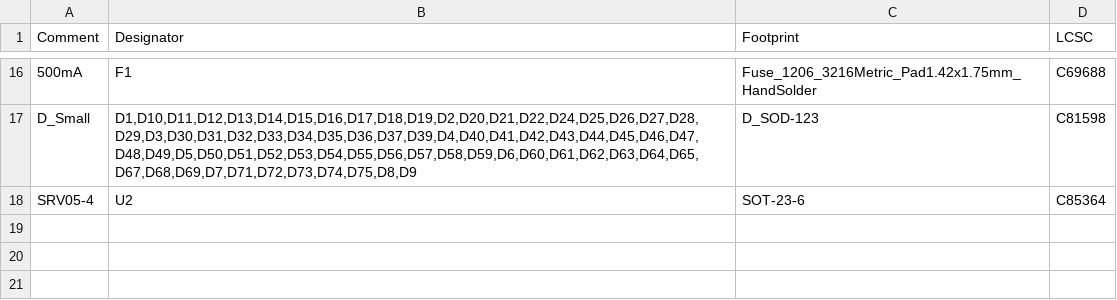
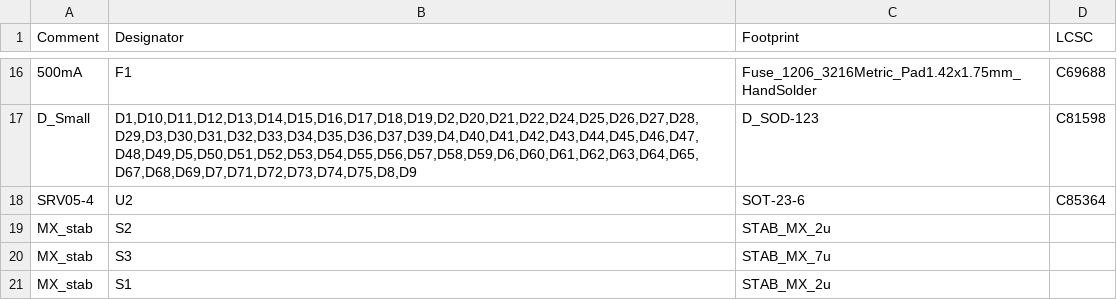
Before and after one commit to rominronin/katana60-pro, a CSV file: jlcpcb/production_files/BOM-keyboard-template-60.csv, drawn as a sheet; only a part is shown, gaps mark what is left out.

```diff
--- a/jlcpcb/production_files/BOM-keyboard-template-60.csv
+++ b/jlcpcb/production_files/BOM-keyboard-template-60.csv
@@ -18 +18,4 @@ D_Small,"D1,D10,D11,D12,D13,D14,D15,D16,D17,D18,D19,D2,D20,D21,D22,D24,D25,D26,D
 SRV05-4,U2,SOT-23-6,C85364
+MX_stab,S2,STAB_MX_2u,
+MX_stab,S3,STAB_MX_7u,
+MX_stab,S1,STAB_MX_2u,
```
Also changed, not shown: 18 other files.
